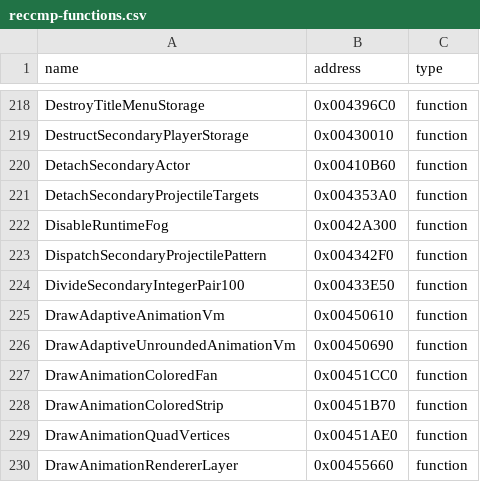
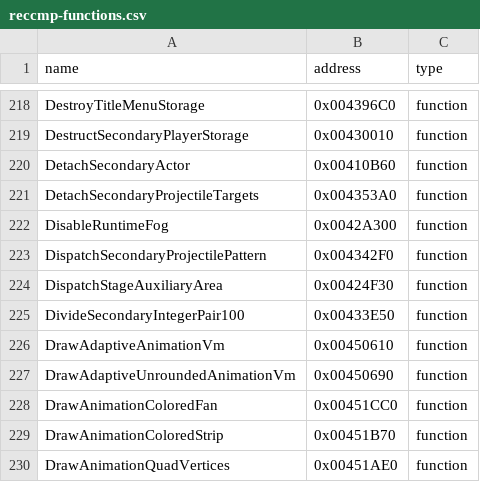
Before and after one commit to N0zoM1z0/th11, a CSV file: config/reccmp-functions.csv, drawn as a sheet; only a part is shown, gaps mark what is left out; the shorter side is filled out with more unchanged rows.

Commit message:
gpt-web: reconstruct secondary area virtual dispatch leaf

```diff
--- a/config/reccmp-functions.csv
+++ b/config/reccmp-functions.csv
@@ -223,2 +223,3 @@ DisableRuntimeFog,0x0042A300,function
 DispatchSecondaryProjectilePattern,0x004342F0,function
+DispatchStageAuxiliaryArea,0x00424F30,function
 DivideSecondaryIntegerPair100,0x00433E50,function
```
Also changed, not shown: config/function-boundaries.csv, config/function-origins.csv, 5 other files.
